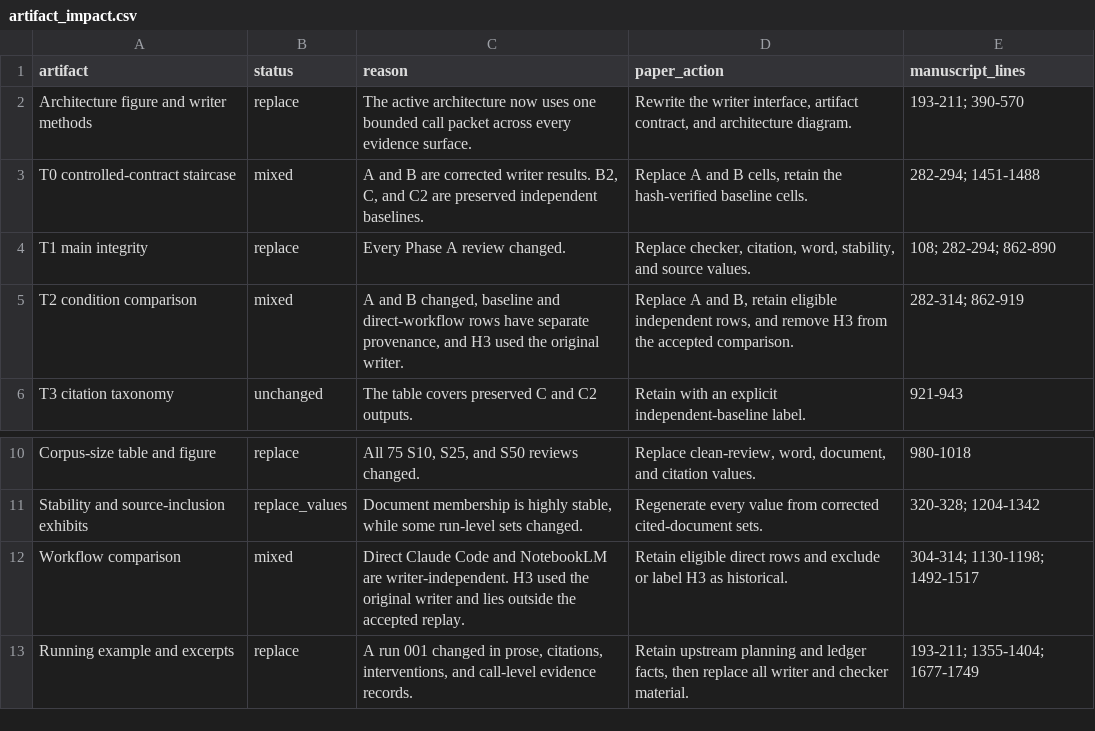
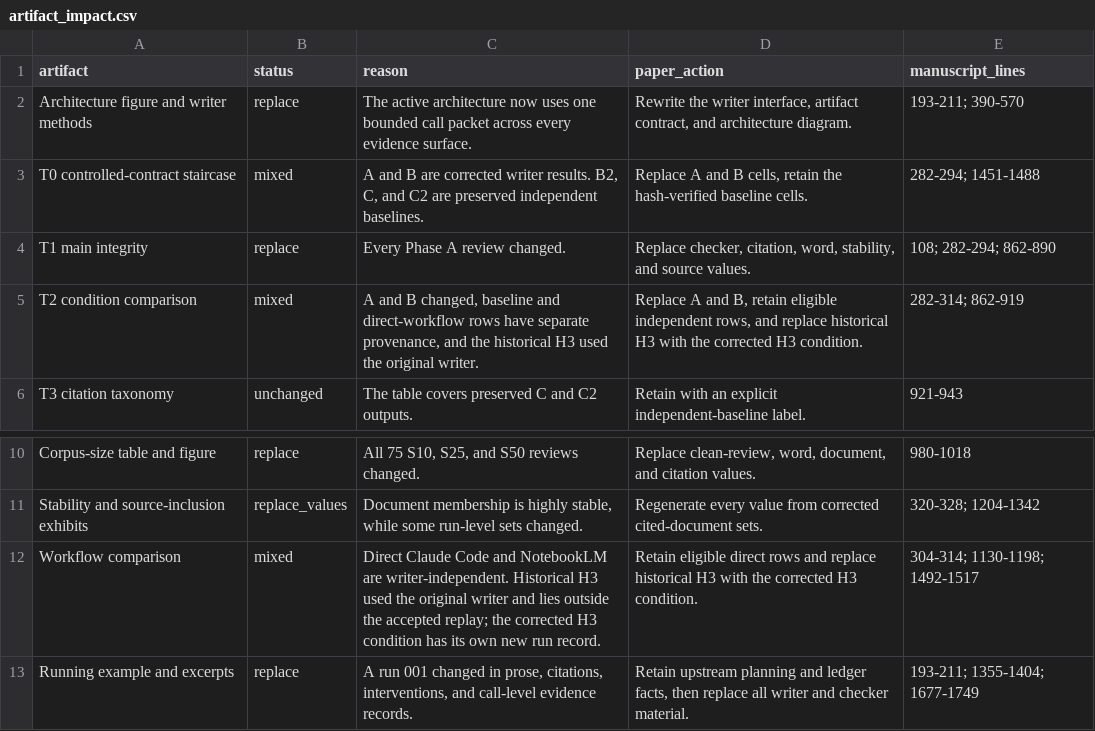
Before and after one commit to igbaccin/rrr-replication, a CSV file: results/corrected/analysis_source/artifact_impact.csv, drawn as a sheet; only a part is shown, gaps mark what is left out.

```diff
--- a/results/corrected/analysis_source/artifact_impact.csv
+++ b/results/corrected/analysis_source/artifact_impact.csv
@@ -4,3 +4,3 @@ T0 controlled-contract staircase,mixed,"A and B are corrected writer results. B2
 T1 main integrity,replace,Every Phase A review changed.,"Replace checker, citation, word, stability, and source values.",108; 282-294; 862-890
-T2 condition comparison,mixed,"A and B changed, baseline and direct-workflow rows have separate provenance, and H3 used the original writer.","Replace A and B, retain eligible independent rows, and remove H3 from the accepted comparison.",282-314; 862-919
+T2 condition comparison,mixed,"A and B changed, baseline and direct-workflow rows have separate provenance, and the historical H3 used the original writer.","Replace A and B, retain eligible independent rows, and replace historical H3 with the corrected H3 condition.",282-314; 862-919
 T3 citation taxonomy,unchanged,The table covers preserved C and C2 outputs.,Retain with an explicit independent-baseline label.,921-943
@@ -11,3 +11,3 @@ Corpus-size table and figure,replace,"All 75 S10, S25, and S50 reviews changed."
 Stability and source-inclusion exhibits,replace_values,"Document membership is highly stable, while some run-level sets changed.",Regenerate every value from corrected cited-document sets.,320-328; 1204-1342
-Workflow comparison,mixed,Direct Claude Code and NotebookLM are writer-independent. H3 used the original writer and lies outside the accepted replay.,Retain eligible direct rows and exclude or label H3 as historical.,304-314; 1130-1198; 1492-1517
+Workflow comparison,mixed,Direct Claude Code and NotebookLM are writer-independent. Historical H3 used the original writer and lies outside the accepted replay; the corrected H3 condition has its own new run record.,Retain eligible direct rows and replace historical H3 with the corrected H3 condition.,304-314; 1130-1198; 1492-1517
 Running example and excerpts,replace,"A run 001 changed in prose, citations, interventions, and call-level evidence records.","Retain upstream planning and ledger facts, then replace all writer and checker material.",193-211; 1355-1404; 1677-1749
```
Also changed, not shown: results/corrected/tables/T2_conditions.csv, results/corrected/tables/T_workflow_comparison.csv, 12 other files.
